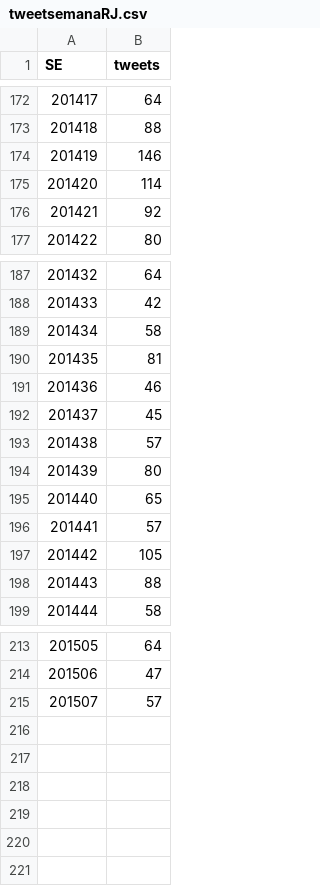
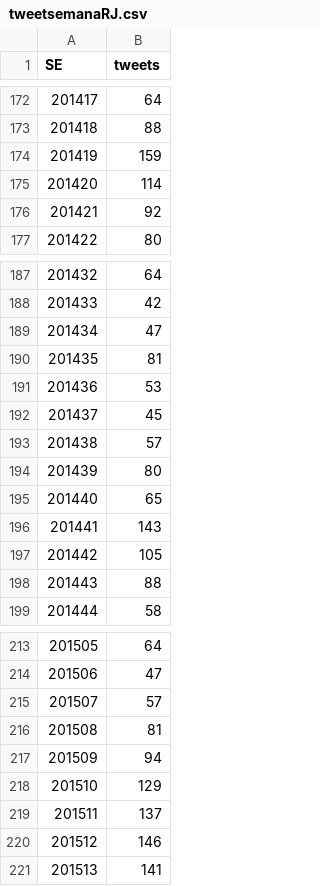
Before and after one commit to AlertaDengue/AlertaDengueAnalise, a CSV file: GeraAlerta/dados_limpos/tweetsemanaRJ.csv, drawn as a sheet; only a part is shown, gaps mark what is left out.

```diff
--- a/GeraAlerta/dados_limpos/tweetsemanaRJ.csv
+++ b/GeraAlerta/dados_limpos/tweetsemanaRJ.csv
@@ -173,3 +173,3 @@
 201418,88
-201419,146
+201419,159
 201420,114
@@ -188,5 +188,5 @@
 201433,42
-201434,58
+201434,47
 201435,81
-201436,46
+201436,53
 201437,45
@@ -195,3 +195,3 @@
 201440,65
-201441,57
+201441,143
 201442,105
@@ -215 +215,7 @@
 201507,57
+201508,81
+201509,94
+201510,129
+201511,137
+201512,146
+201513,141
```
Also changed, not shown: GeraAlerta/dados_limpos/sinansemanaAP_RJ.csv, GeraAlerta/dados_limpos/sinansemana_RJ.csv, 6 other files.
